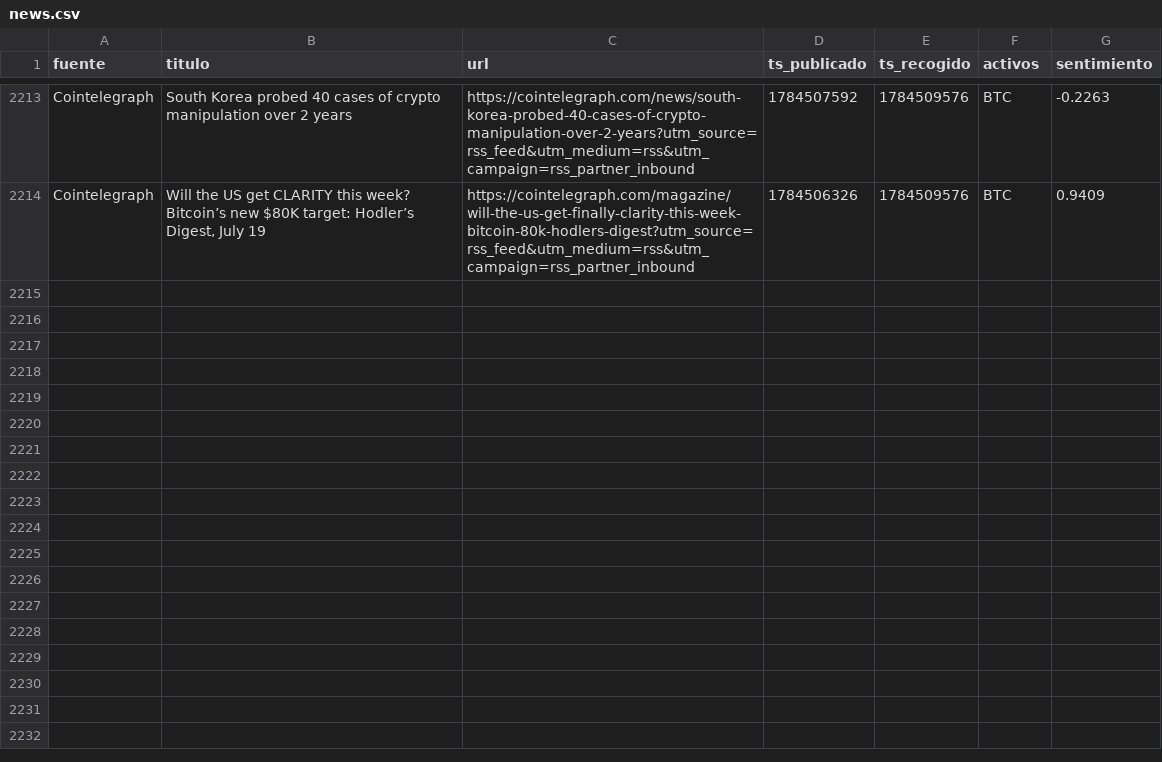
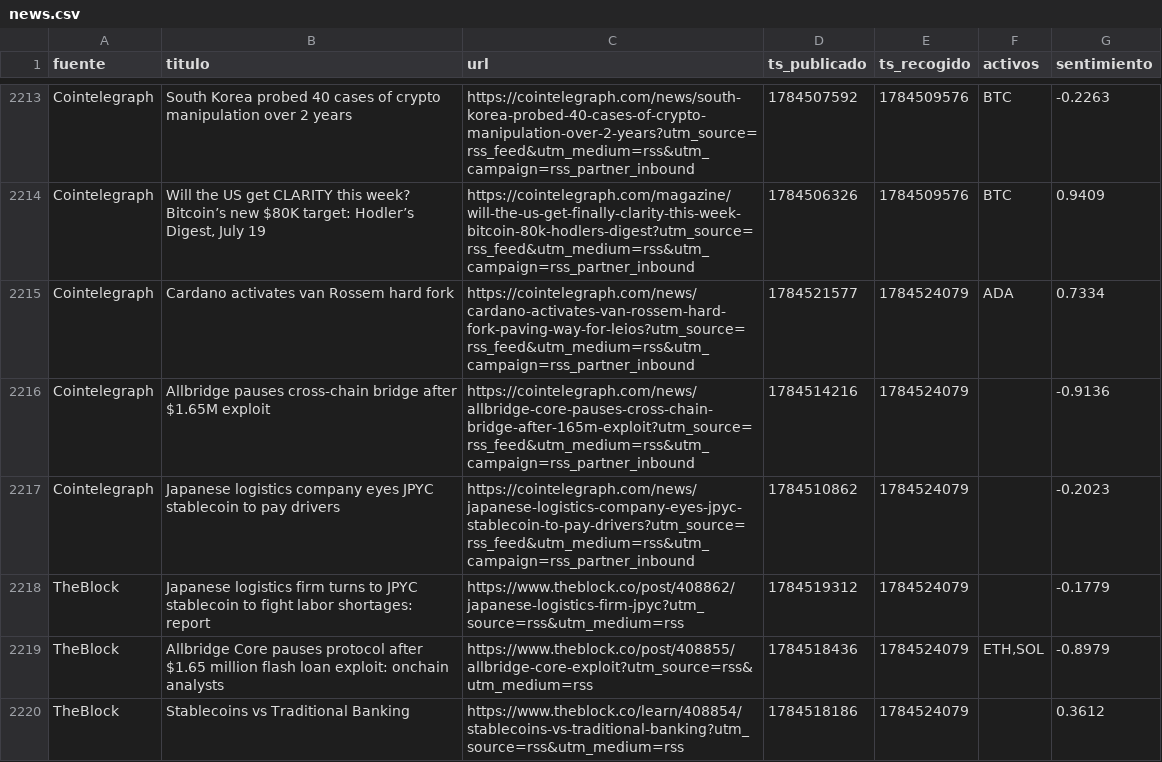
Before and after one commit to marcosgcuenta1/trading-bot, a CSV file: data/news.csv, drawn as a sheet; only a part is shown, gaps mark what is left out; the diff names each change by its address in the sheet, - before the commit and + after, or states it on an @@ line.

```diff
--- a/data/news.csv
+++ b/data/news.csv
+row 2215: Cointelegraph | Cardano activates van Rossem hard fork | https://cointelegraph.com/news/cardano-activates-van-rossem-hard-fork-paving-way-for-leios?utm_source=rss_feed&utm_medium=rss&utm_campaign=rss_partner_inbound | 1784521577 | 1784524079 | ADA | 0.7334
+row 2216: Cointelegraph | Allbridge pauses cross-chain bridge after $1.65M exploit | https://cointelegraph.com/news/allbridge-core-pauses-cross-chain-bridge-after-165m-exploit?utm_source=rss_feed&utm_medium=rss&utm_campaign=rss_partner_inbound | 1784514216 | 1784524079 |  | -0.9136
+row 2217: Cointelegraph | Japanese logistics company eyes JPYC stablecoin to pay drivers | https://cointelegraph.com/news/japanese-logistics-company-eyes-jpyc-stablecoin-to-pay-drivers?utm_source=rss_feed&utm_medium=rss&utm_campaign=rss_partner_inbound | 1784510862 | 1784524079 |  | -0.2023
+row 2218: TheBlock | Japanese logistics firm turns to JPYC stablecoin to fight labor shortages: report | https://www.theblock.co/post/408862/japanese-logistics-firm-jpyc?utm_source=rss&utm_medium=rss | 1784519312 | 1784524079 |  | -0.1779
+row 2219: TheBlock | Allbridge Core pauses protocol after $1.65 million flash loan exploit: onchain analysts | https://www.theblock.co/post/408855/allbridge-core-exploit?utm_source=rss&utm_medium=rss | 1784518436 | 1784524079 | ETH,SOL | -0.8979
+row 2220: TheBlock | Stablecoins vs Traditional Banking | https://www.theblock.co/learn/408854/stablecoins-vs-traditional-banking?utm_source=rss&utm_medium=rss | 1784518186 | 1784524079 |  | 0.3612
```
